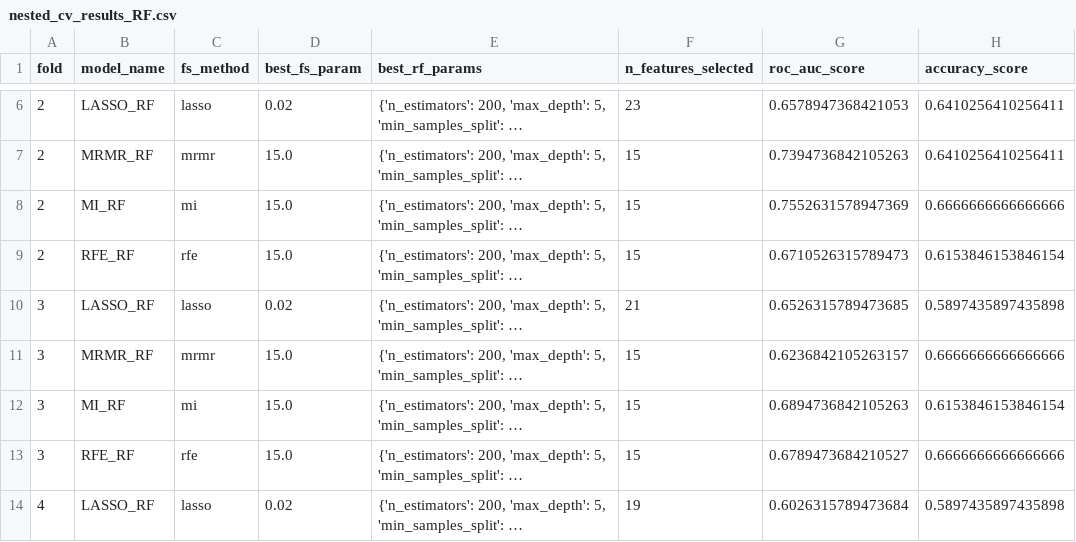
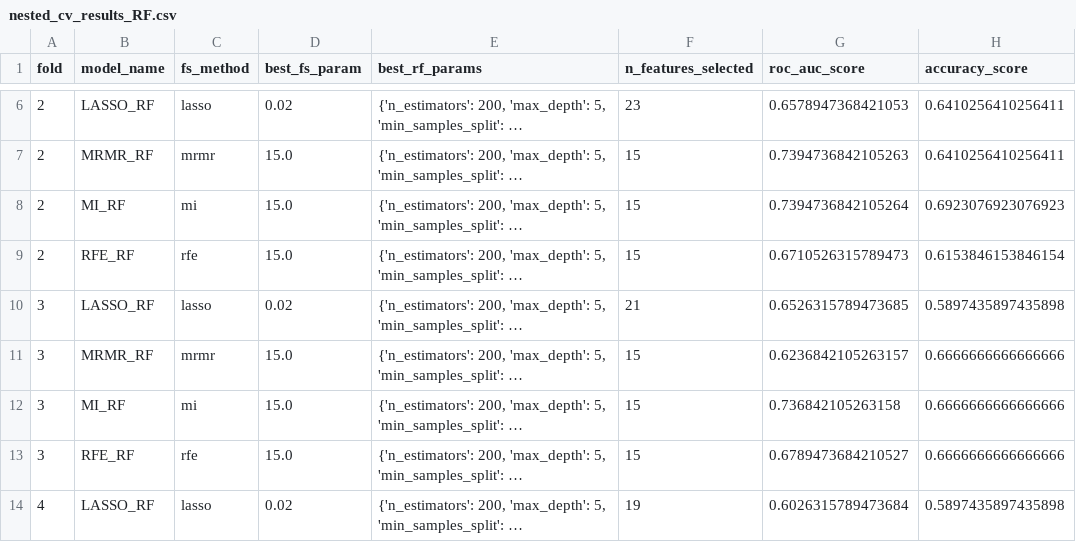
Before and after one commit to evaplanje/Project_ML_TM10011, a CSV file: nested_cv_results_RF.csv, drawn as a sheet; only a part is shown, gaps mark what is left out; long unchanged cells end in …; the diff names each change by its address in the sheet, - before the commit and + after, or states it on an @@ line.

```diff
--- a/nested_cv_results_RF.csv
+++ b/nested_cv_results_RF.csv
-G8 (roc_auc_score): 0.7552631578947369
+G8 (roc_auc_score): 0.7394736842105264
-H8 (accuracy_score): 0.6666666666666666
+H8 (accuracy_score): 0.6923076923076923
-G12 (roc_auc_score): 0.6894736842105263
+G12 (roc_auc_score): 0.736842105263158
-H12 (accuracy_score): 0.6153846153846154
+H12 (accuracy_score): 0.6666666666666666
```
Also changed, not shown: nested_cv_results_XGB.csv, 5 other files.
